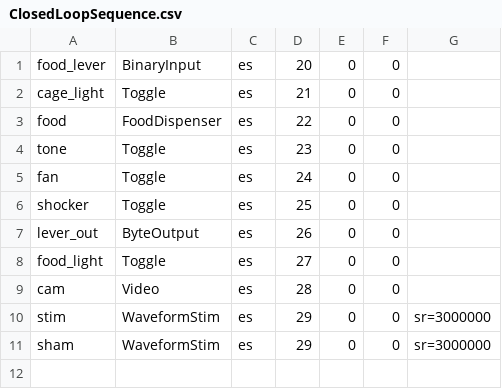
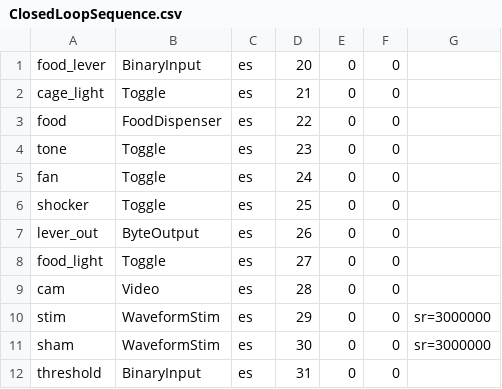
Before and after one commit to tne-lab/py-behav-box-v2, a CSV file: source/Defaults/ClosedLoopSequence.csv, drawn as a sheet.

```diff
--- a/source/Defaults/ClosedLoopSequence.csv
+++ b/source/Defaults/ClosedLoopSequence.csv
@@ -10,2 +10,3 @@ cam,Video,es,28,0,0,
 stim,WaveformStim,es,29,0,0,sr=3000000
-sham,WaveformStim,es,29,0,0,sr=3000000
+sham,WaveformStim,es,30,0,0,sr=3000000
+threshold,BinaryInput,es,31,0,0,
```
Also changed, not shown: 21 other files.
